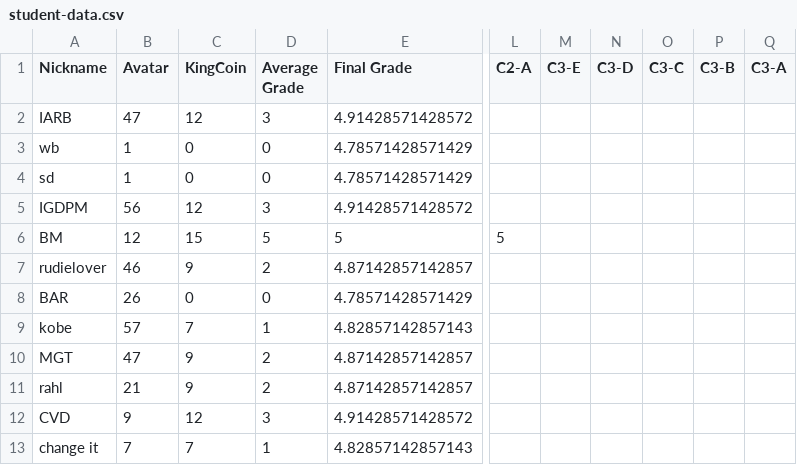
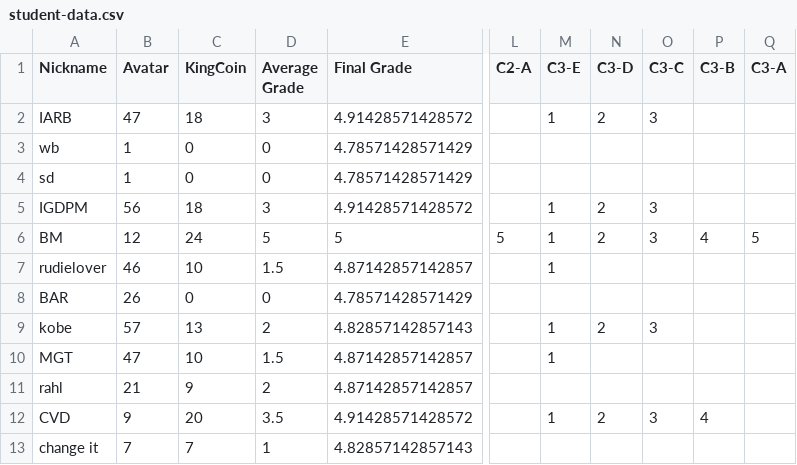
Before and after one commit to multixrulz/mr, a CSV file: 8-tech/t2/status/student-data.csv, drawn as a sheet; only a part is shown, gaps mark what is left out; the diff names each change by its address in the sheet, - before the commit and + after, or states it on an @@ line.

```diff
--- a/8-tech/t2/status/student-data.csv
+++ b/8-tech/t2/status/student-data.csv
-C2 (KingCoin): 12
+C2 (KingCoin): 18
-M2 (C3-E): (empty)
+M2 (C3-E): 1
-N2 (C3-D): (empty)
+N2 (C3-D): 2
-O2 (C3-C): (empty)
+O2 (C3-C): 3
-C5 (KingCoin): 12
+C5 (KingCoin): 18
-M5:M7 (C3-E): (empty)
+M5:M7 (C3-E): 1
-N5:N6 (C3-D): (empty)
+N5:N6 (C3-D): 2
-O5:O6 (C3-C): (empty)
+O5:O6 (C3-C): 3
-C6 (KingCoin): 15
+C6 (KingCoin): 24
-P6 (C3-B): (empty)
+P6 (C3-B): 4
-Q6 (C3-A): (empty)
+Q6 (C3-A): 5
-C7 (KingCoin): 9
+C7 (KingCoin): 10
-D7 (Average Grade): 2
+D7 (Average Grade): 1.5
-C9 (KingCoin): 7
+C9 (KingCoin): 13
-D9 (Average Grade): 1
+D9 (Average Grade): 2
-M9:M10 (C3-E): (empty)
+M9:M10 (C3-E): 1
-N9 (C3-D): (empty)
+N9 (C3-D): 2
-O9 (C3-C): (empty)
+O9 (C3-C): 3
-C10 (KingCoin): 9
+C10 (KingCoin): 10
-D10 (Average Grade): 2
+D10 (Average Grade): 1.5
-C12 (KingCoin): 12
+C12 (KingCoin): 20
-D12 (Average Grade): 3
+D12 (Average Grade): 3.5
-M12 (C3-E): (empty)
+M12 (C3-E): 1
-N12 (C3-D): (empty)
+N12 (C3-D): 2
-O12 (C3-C): (empty)
+O12 (C3-C): 3
-P12 (C3-B): (empty)
+P12 (C3-B): 4
```
Also changed, not shown: 6 other files.
